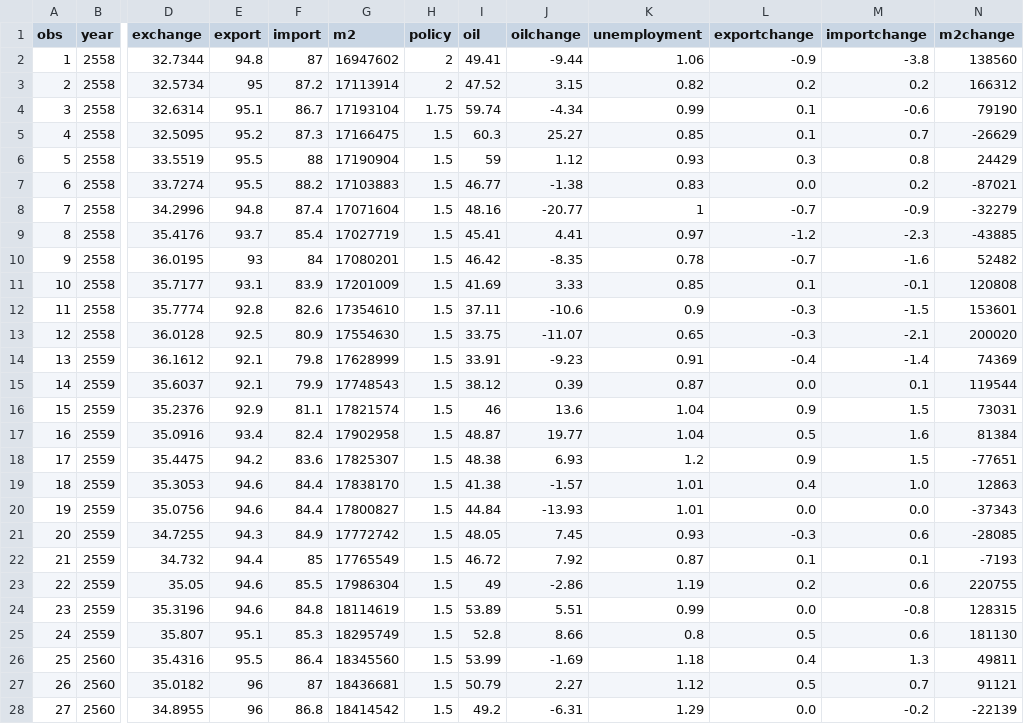
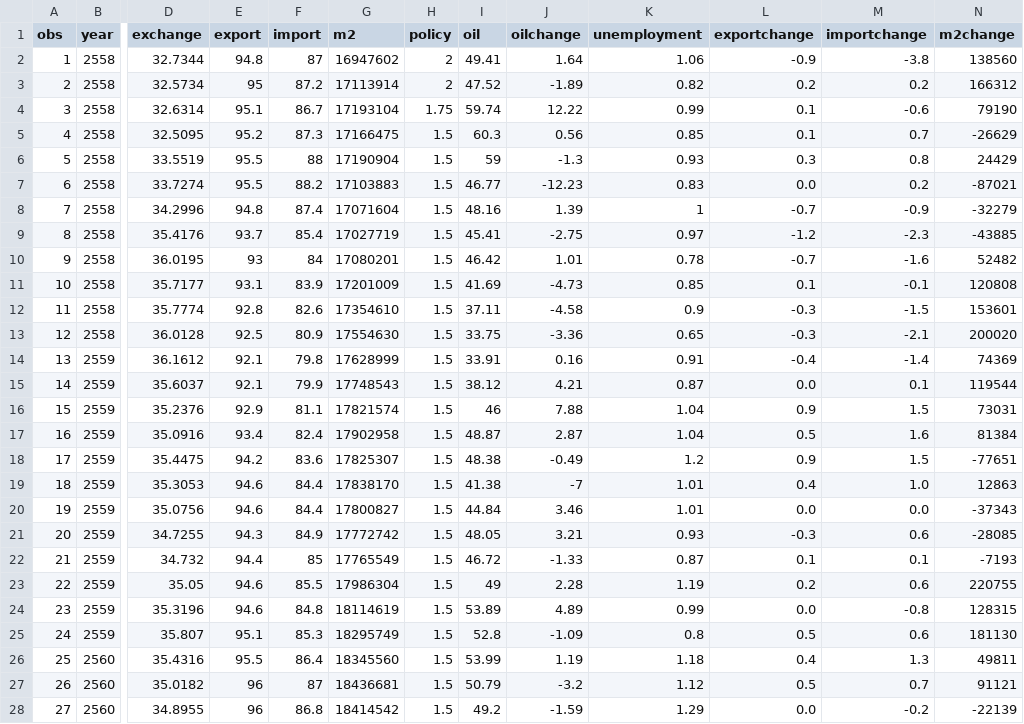
Before and after one commit to kimurasaika/car_price_prediction, a CSV file: dataaaa.csv, drawn as a sheet; only a part is shown, gaps mark what is left out; the diff covers the shown part only; the diff names each change by its address in the sheet, - before the commit and + after, or states it on an @@ line.

Commit message:
Add files via upload

```diff
--- a/dataaaa.csv
+++ b/dataaaa.csv
-J2 (oilchange): -9.44
+J2 (oilchange): 1.64
-J3 (oilchange): 3.15
+J3 (oilchange): -1.89
-J4 (oilchange): -4.34
+J4 (oilchange): 12.22
-J5 (oilchange): 25.27
+J5 (oilchange): 0.56
-J6 (oilchange): 1.12
+J6 (oilchange): -1.3
-J7 (oilchange): -1.38
+J7 (oilchange): -12.23
-J8 (oilchange): -20.77
+J8 (oilchange): 1.39
-J9 (oilchange): 4.41
+J9 (oilchange): -2.75
-J10 (oilchange): -8.35
+J10 (oilchange): 1.01
-J11 (oilchange): 3.33
+J11 (oilchange): -4.73
-J12 (oilchange): -10.6
+J12 (oilchange): -4.58
-J13 (oilchange): -11.07
+J13 (oilchange): -3.36
-J14 (oilchange): -9.23
+J14 (oilchange): 0.16
-J15 (oilchange): 0.39
+J15 (oilchange): 4.21
-J16 (oilchange): 13.6
+J16 (oilchange): 7.88
-J17 (oilchange): 19.77
+J17 (oilchange): 2.87
-J18 (oilchange): 6.93
+J18 (oilchange): -0.49
-J19 (oilchange): -1.57
+J19 (oilchange): -7
-J20 (oilchange): -13.93
+J20 (oilchange): 3.46
-J21 (oilchange): 7.45
+J21 (oilchange): 3.21
-J22 (oilchange): 7.92
+J22 (oilchange): -1.33
-J23 (oilchange): -2.86
+J23 (oilchange): 2.28
-J24 (oilchange): 5.51
+J24 (oilchange): 4.89
-J25 (oilchange): 8.66
+J25 (oilchange): -1.09
-J26 (oilchange): -1.69
+J26 (oilchange): 1.19
-J27 (oilchange): 2.27
+J27 (oilchange): -3.2
-J28 (oilchange): -6.31
+J28 (oilchange): -1.59
```
Also changed, not shown: 93 edited cells elsewhere in this file.
